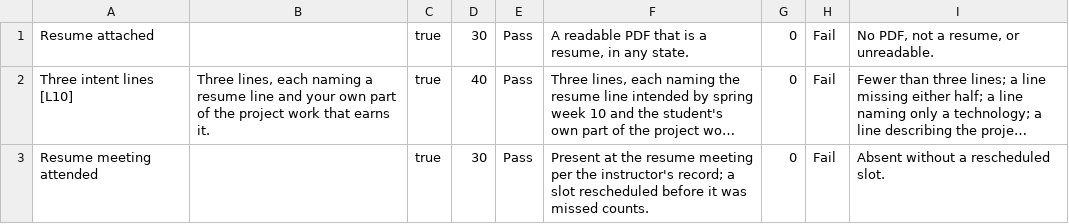
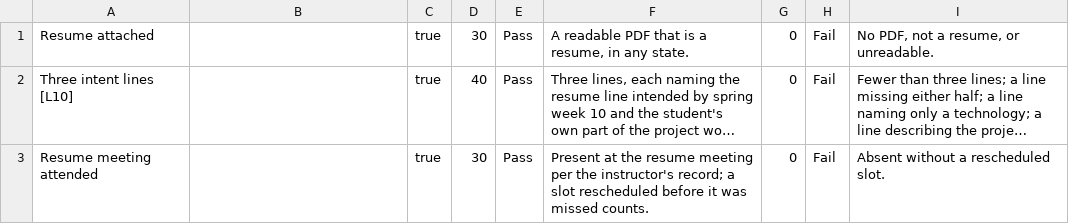
Before and after one commit to adulbrich/cs-capstone-handbook, a TSV file: canvas/assignments/resume-and-intent/resume-and-intent-rubric-details.tsv, drawn as a sheet; long unchanged cells end in …; the diff names each change by its address in the sheet, - before the commit and + after, or states it on an @@ line.

```diff
--- a/canvas/assignments/resume-and-intent/resume-and-intent-rubric-details.tsv
+++ b/canvas/assignments/resume-and-intent/resume-and-intent-rubric-details.tsv
-B2: Three lines, each naming a resume line and your own part of the project work that earns it.
+B2: (empty)
```
Also changed, not shown: 6 other files.
